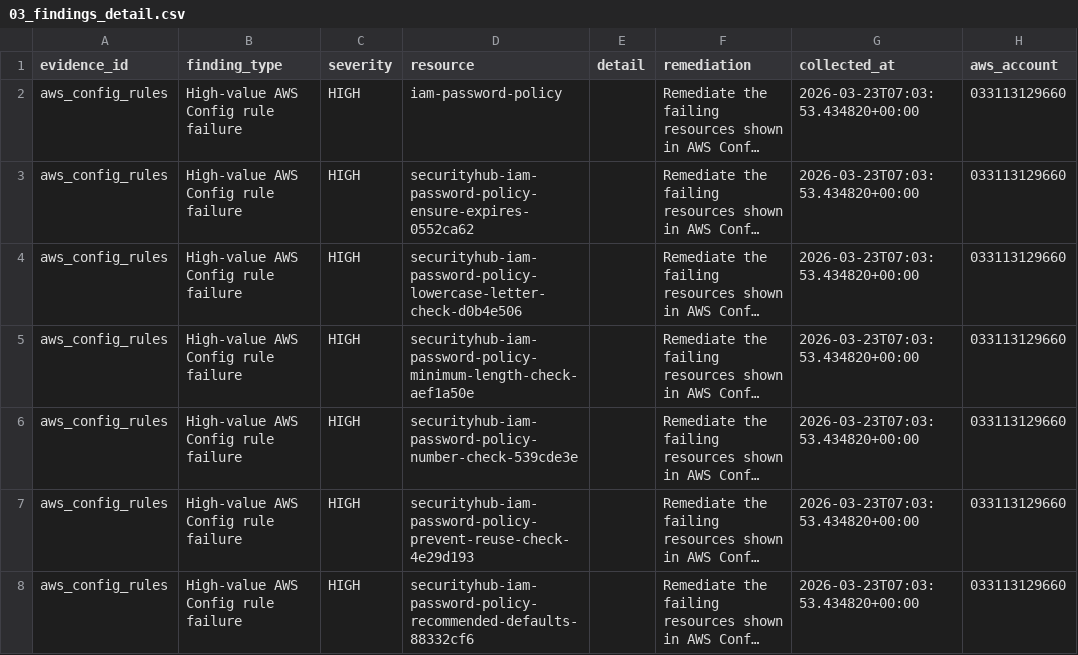
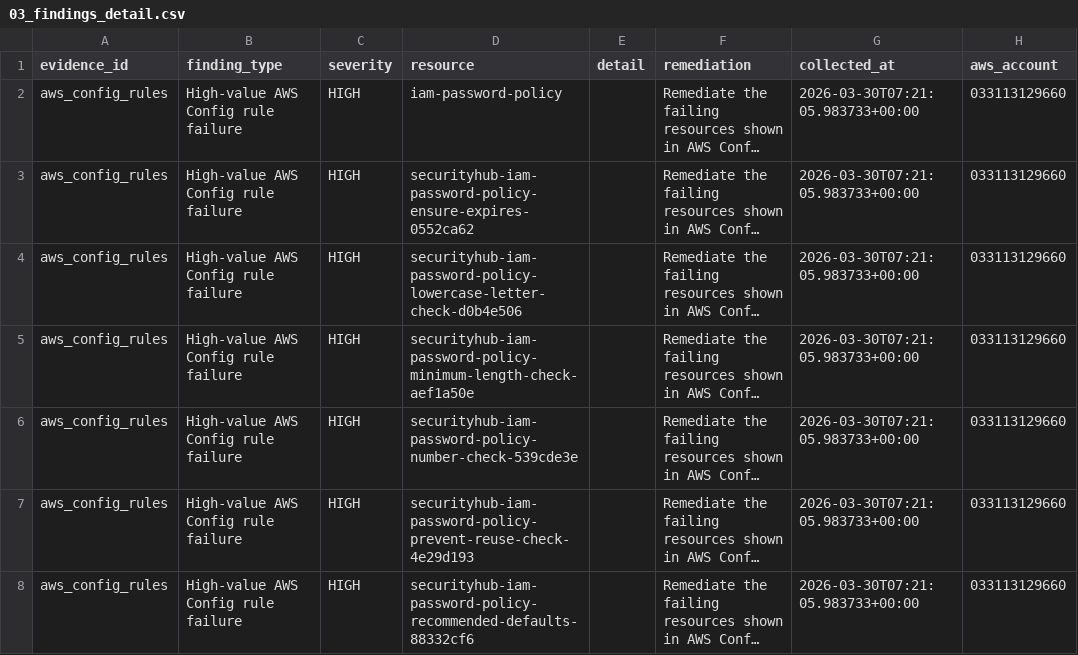
Before and after one commit to reeshiri/aws-compliance-as-code, a CSV file: reports/03_findings_detail.csv, drawn as a sheet; only a part is shown; long unchanged cells end in …; the diff covers the shown part only; the diff names each change by its address in the sheet, - before the commit and + after, or states it on an @@ line.

```diff
--- a/reports/03_findings_detail.csv
+++ b/reports/03_findings_detail.csv
-G2:G8 (collected_at): 2026-03-23T07:03:53.434820+00:00
+G2:G8 (collected_at): 2026-03-30T07:21:05.983733+00:00
```
Also changed, not shown: 8 removed rows and 65 edited cells elsewhere in this file, reports/01_summary.csv, reports/02_control_coverage.csv, 6 other files.
